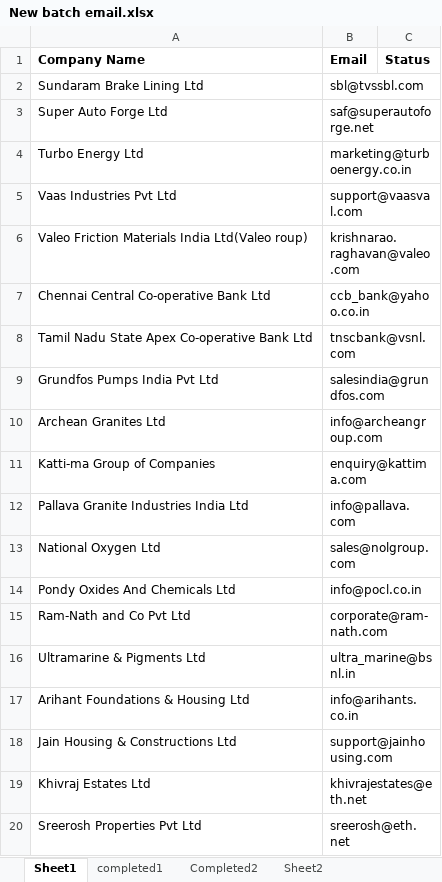
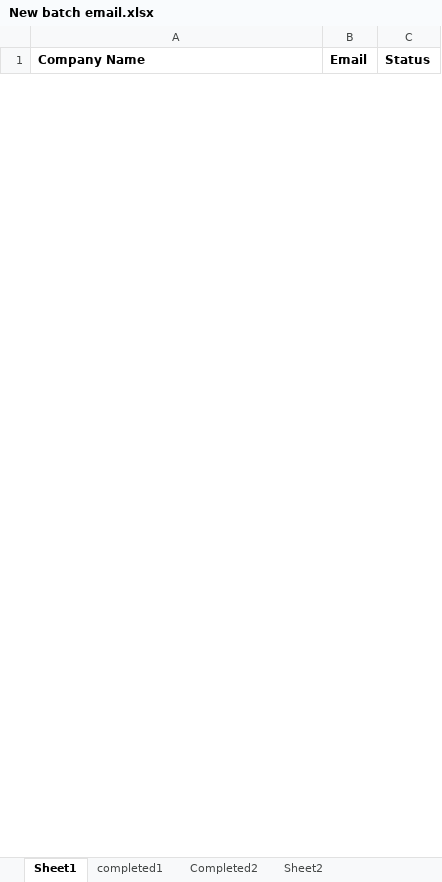
Before and after one commit to UDHAYAPRAKASH1010/Uipath_TestingReFramework, an Excel workbook: Data/New batch email.xlsx, sheet Sheet1, drawn as a sheet; only a part is shown; values as stored, in another font and other column widths than the file's, no borders; removed rows and columns are numbered as before the commit, all else as after; the diff covers the shown part only; the diff names each change by its address in the sheet, - before the commit and + after, or states it on an @@ line.

```diff
--- a/Data/New batch email.xlsx (sheet Sheet1)
+++ b/Data/New batch email.xlsx (sheet Sheet1)
-row 2: Sundaram Brake Lining Ltd | sbl@tvssbl.com
-row 3: Super Auto Forge Ltd | saf@superautoforge.net
-row 4: Turbo Energy Ltd | marketing@turboenergy.co.in
-row 5: Vaas Industries Pvt Ltd | support@vaasval.com
-row 6: Valeo Friction Materials India Ltd(Valeo roup) | krishnarao.raghavan@valeo.com
-row 7: Chennai Central Co-operative Bank Ltd | ccb_bank@yahoo.co.in
-row 8: Tamil Nadu State Apex Co-operative Bank Ltd | tnscbank@vsnl.com
-row 9: Grundfos Pumps India Pvt Ltd | salesindia@grundfos.com
-row 10: Archean Granites Ltd | info@archeangroup.com
-row 11: Katti-ma Group of Companies | enquiry@kattima.com
-row 12: Pallava Granite Industries India Ltd | info@pallava.com
-row 13: National Oxygen Ltd | sales@nolgroup.com
-row 14: Pondy Oxides And Chemicals Ltd | info@pocl.co.in
-row 15: Ram-Nath and Co Pvt Ltd | corporate@ram-nath.com
-row 16: Ultramarine & Pigments Ltd | ultra_marine@bsnl.in
-row 17: Arihant Foundations & Housing Ltd | info@arihants.co.in
-row 18: Jain Housing & Constructions Ltd | support@jainhousing.com
-row 19: Khivraj Estates Ltd | khivrajestates@eth.net
-row 20: Sreerosh Properties Pvt Ltd | sreerosh@eth.net
```
Also changed, not shown: 99 added rows and 18 removed rows elsewhere in this sheet, sheet Sheet2, sheet Completed2.
